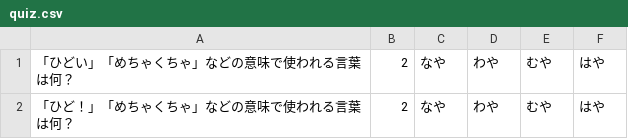
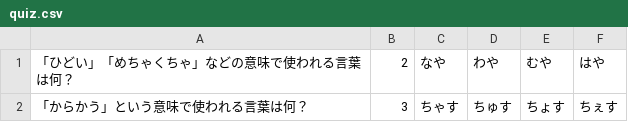
Before and after one commit to toshiki0124/QuizApp, a CSV file: QuizApp/quiz.csv, drawn as a sheet; removed rows and columns are numbered as before the commit, all else as after; the diff names each change by its address in the sheet, - before the commit and + after, or states it on an @@ line.

```diff
--- a/QuizApp/quiz.csv
+++ b/QuizApp/quiz.csv
-row 2: 「ひど！」「めちゃくちゃ」などの意味で使われる言葉は何？ | 2 | なや | わや | むや | はや
+row 2: 「からかう」という意味で使われる言葉は何？ | 3 | ちゃす | ちゅす | ちょす | ちぇす
```
Also changed, not shown: 3 other files.
